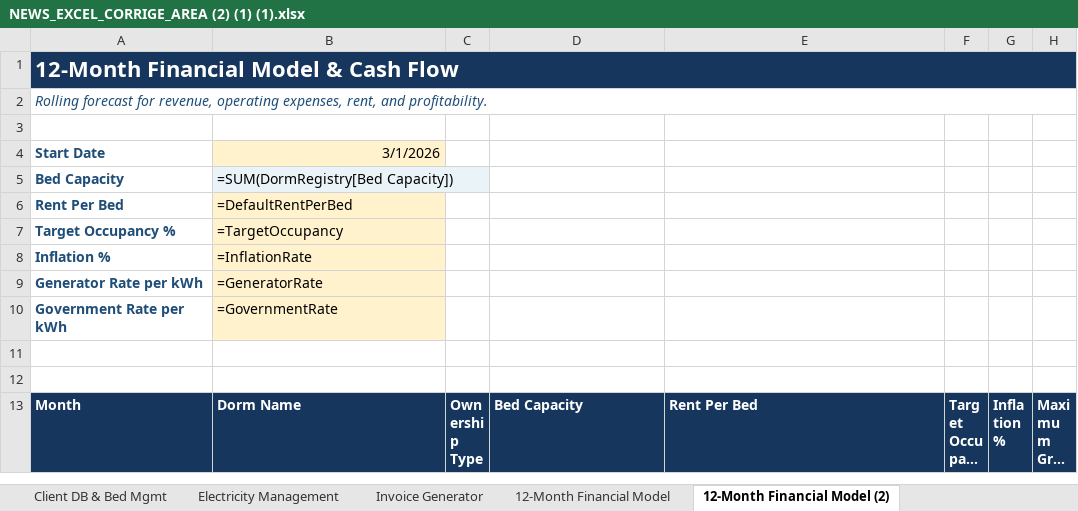
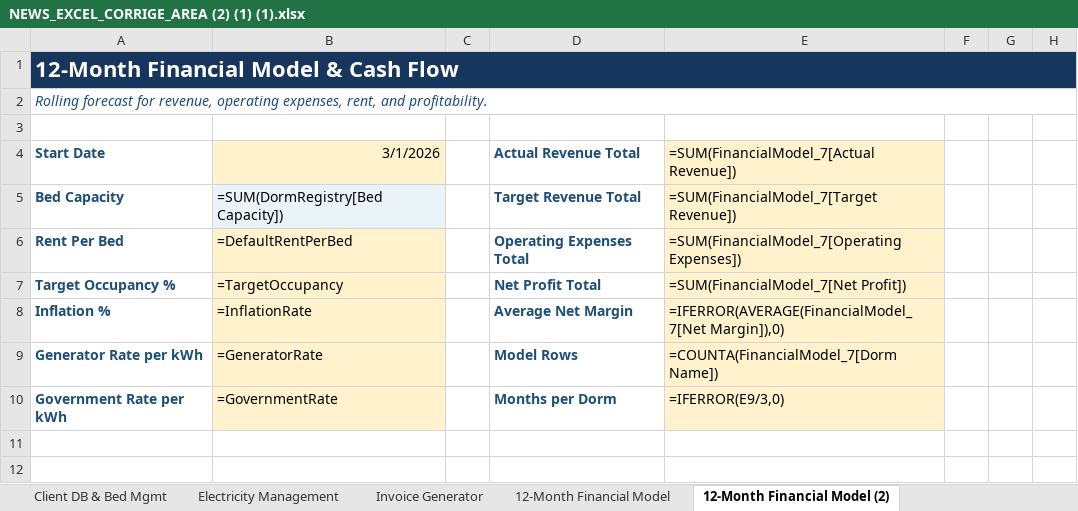
Before and after one commit to auradevine07-arch/excel, an Excel workbook: NEWS_EXCEL_CORRIGE_AREA (2) (1) (1).xlsx, sheet 12-Month Financial Model (2), drawn as a sheet; only a part is shown; the shorter side is filled out with more unchanged rows; long unchanged cells end in …; values as stored, in another font and other column widths than the file's, no borders; formulas without a stored value are shown as written; conditional formats and table styles not drawn; the diff names each change by its address in the sheet, - before the commit and + after, or states it on an @@ line.

```diff
--- a/NEWS_EXCEL_CORRIGE_AREA (2) (1) (1).xlsx (sheet 12-Month Financial Model (2))
+++ b/NEWS_EXCEL_CORRIGE_AREA (2) (1) (1).xlsx (sheet 12-Month Financial Model (2))
-D4: (empty)
+D4: Actual Revenue Total
-E4: (empty)
+E4: =SUM(FinancialModel_7[Actual Revenue])
-E4:E10 fill: none
+E4:E10 fill: #FFF2CC
-D5: (empty)
+D5: Target Revenue Total
-E5: (empty)
+E5: =SUM(FinancialModel_7[Target Revenue])
-D6: (empty)
+D6: Operating Expenses Total
-E6: (empty)
+E6: =SUM(FinancialModel_7[Operating Expenses])
-D7: (empty)
+D7: Net Profit Total
-E7: (empty)
+E7: =SUM(FinancialModel_7[Net Profit])
-D8: (empty)
+D8: Average Net Margin
-E8: (empty)
+E8: =IFERROR(AVERAGE(FinancialModel_7[Net Margin]),0)
-D9: (empty)
+D9: Model Rows
-E9: (empty)
+E9: =COUNTA(FinancialModel_7[Dorm Name])
-D10: (empty)
+D10: Months per Dorm
-E10: (empty)
+E10: =IFERROR(E9/3,0)
```
Also changed, not shown: sheet 12-Month Financial Model.
